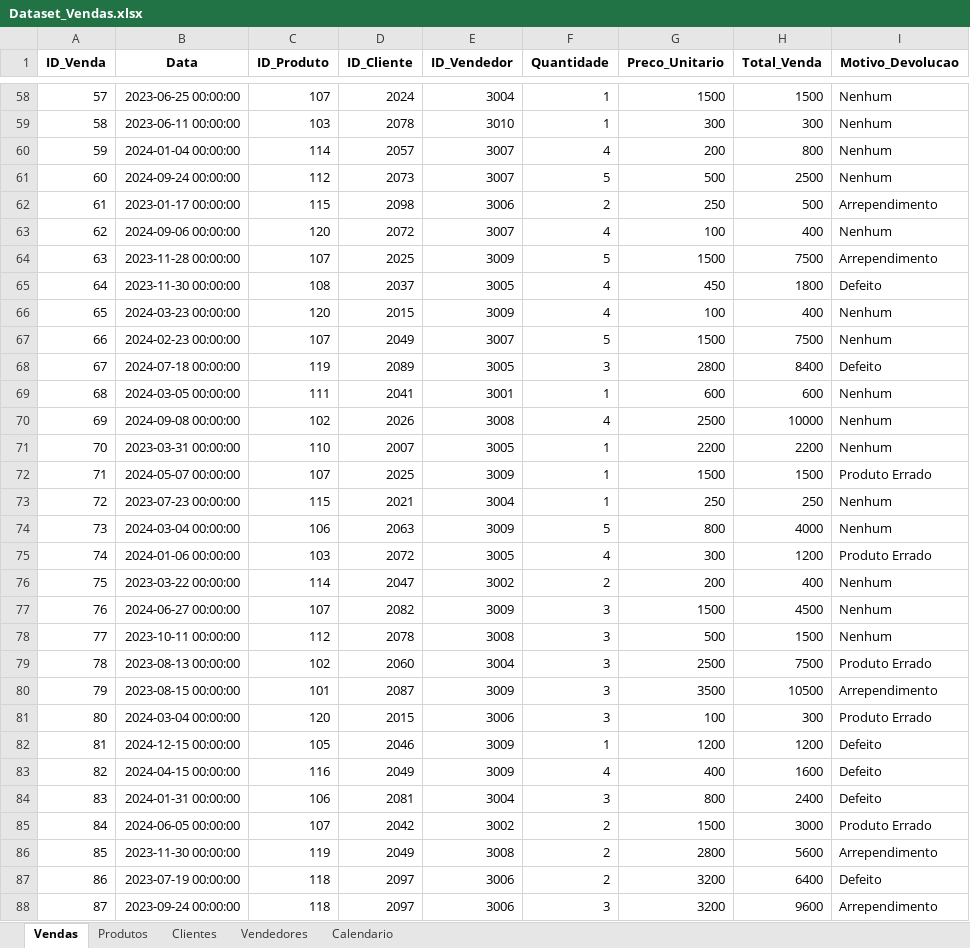
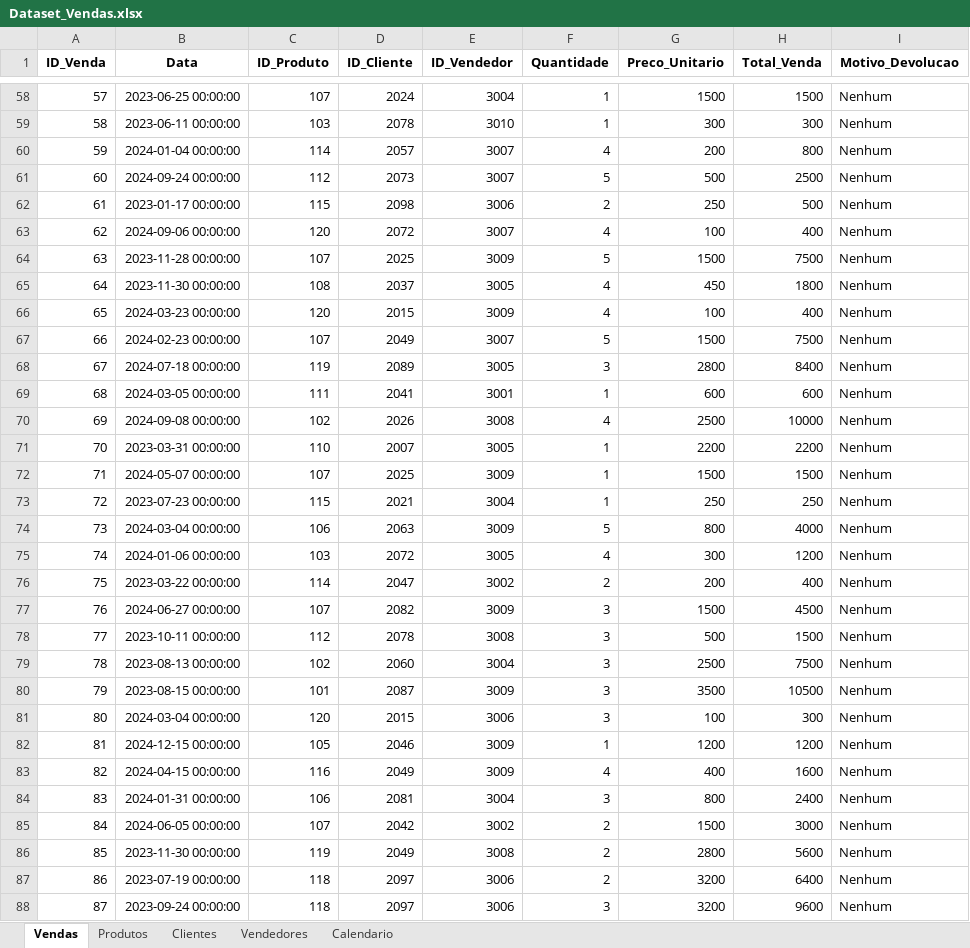
Before and after one commit to Marco87/Analytics, an Excel workbook: Cases/Power BI/case 01/data/Dataset_Vendas.xlsx, sheet Vendas, drawn as a sheet; only a part is shown, gaps mark what is left out; values as stored, in another font and other column widths than the file's, no borders; the diff covers the shown part only; the diff names each change by its address in the sheet, - before the commit and + after, or states it on an @@ line.

```diff
--- a/Cases/Power BI/case 01/data/Dataset_Vendas.xlsx (sheet Vendas)
+++ b/Cases/Power BI/case 01/data/Dataset_Vendas.xlsx (sheet Vendas)
-I62 (Motivo_Devolucao): Arrependimento
+I62 (Motivo_Devolucao): Nenhum
-I64 (Motivo_Devolucao): Arrependimento
+I64 (Motivo_Devolucao): Nenhum
-I65 (Motivo_Devolucao): Defeito
+I65 (Motivo_Devolucao): Nenhum
-I68 (Motivo_Devolucao): Defeito
+I68 (Motivo_Devolucao): Nenhum
-I72 (Motivo_Devolucao): Produto Errado
+I72 (Motivo_Devolucao): Nenhum
-I75 (Motivo_Devolucao): Produto Errado
+I75 (Motivo_Devolucao): Nenhum
-I79 (Motivo_Devolucao): Produto Errado
+I79 (Motivo_Devolucao): Nenhum
-I80 (Motivo_Devolucao): Arrependimento
+I80 (Motivo_Devolucao): Nenhum
-I81 (Motivo_Devolucao): Produto Errado
+I81 (Motivo_Devolucao): Nenhum
-I82:I84 (Motivo_Devolucao): Defeito
+I82:I84 (Motivo_Devolucao): Nenhum
-I85 (Motivo_Devolucao): Produto Errado
+I85 (Motivo_Devolucao): Nenhum
-I86 (Motivo_Devolucao): Arrependimento
+I86 (Motivo_Devolucao): Nenhum
-I87 (Motivo_Devolucao): Defeito
+I87 (Motivo_Devolucao): Nenhum
-I88 (Motivo_Devolucao): Arrependimento
+I88 (Motivo_Devolucao): Nenhum
```
Also changed, not shown: 186 edited cells elsewhere in this sheet, 2 other files.
